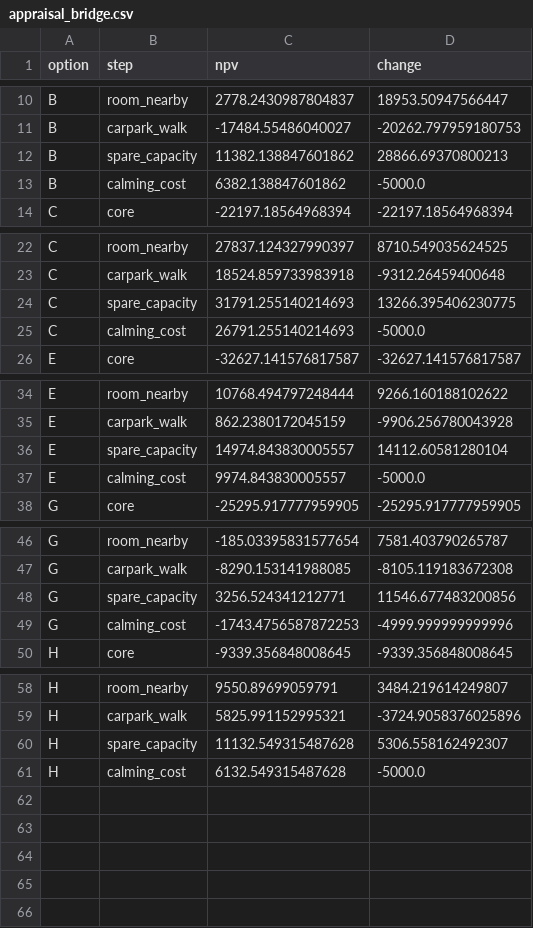
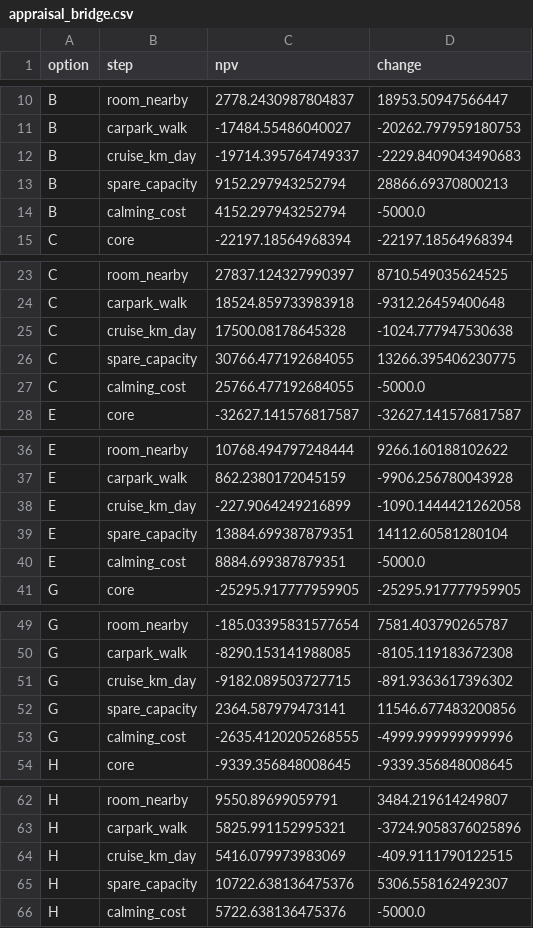
Before and after one commit to diogo4256/mobilidados, a CSV file: cases/lisboa-rua-ricardo-jorge/results/tables/appraisal_bridge.csv, drawn as a sheet; only a part is shown, gaps mark what is left out.

```diff
--- a/cases/lisboa-rua-ricardo-jorge/results/tables/appraisal_bridge.csv
+++ b/cases/lisboa-rua-ricardo-jorge/results/tables/appraisal_bridge.csv
@@ -11,4 +11,5 @@ B,room_nearby,2778.2430987804837,18953.50947566447
 B,carpark_walk,-17484.55486040027,-20262.797959180753
-B,spare_capacity,11382.138847601862,28866.69370800213
-B,calming_cost,6382.138847601862,-5000.0
+B,cruise_km_day,-19714.395764749337,-2229.8409043490683
+B,spare_capacity,9152.297943252794,28866.69370800213
+B,calming_cost,4152.297943252794,-5000.0
 C,core,-22197.18564968394,-22197.18564968394
@@ -23,4 +24,5 @@ C,room_nearby,27837.124327990397,8710.549035624525
 C,carpark_walk,18524.859733983918,-9312.26459400648
-C,spare_capacity,31791.255140214693,13266.395406230775
-C,calming_cost,26791.255140214693,-5000.0
+C,cruise_km_day,17500.08178645328,-1024.777947530638
+C,spare_capacity,30766.477192684055,13266.395406230775
+C,calming_cost,25766.477192684055,-5000.0
 E,core,-32627.141576817587,-32627.141576817587
@@ -35,4 +37,5 @@ E,room_nearby,10768.494797248444,9266.160188102622
 E,carpark_walk,862.2380172045159,-9906.256780043928
-E,spare_capacity,14974.843830005557,14112.60581280104
-E,calming_cost,9974.843830005557,-5000.0
+E,cruise_km_day,-227.9064249216899,-1090.1444421262058
+E,spare_capacity,13884.699387879351,14112.60581280104
+E,calming_cost,8884.699387879351,-5000.0
 G,core,-25295.917777959905,-25295.917777959905
@@ -47,4 +50,5 @@ G,room_nearby,-185.03395831577654,7581.403790265787
 G,carpark_walk,-8290.153141988085,-8105.119183672308
-G,spare_capacity,3256.524341212771,11546.677483200856
-G,calming_cost,-1743.4756587872253,-4999.999999999996
+G,cruise_km_day,-9182.089503727715,-891.9363617396302
+G,spare_capacity,2364.587979473141,11546.677483200856
+G,calming_cost,-2635.4120205268555,-4999.999999999996
 H,core,-9339.356848008645,-9339.356848008645
@@ -59,3 +63,4 @@ H,room_nearby,9550.89699059791,3484.219614249807
 H,carpark_walk,5825.991152995321,-3724.9058376025896
-H,spare_capacity,11132.549315487628,5306.558162492307
-H,calming_cost,6132.549315487628,-5000.0
+H,cruise_km_day,5416.079973983069,-409.9111790122515
+H,spare_capacity,10722.638136475376,5306.558162492307
+H,calming_cost,5722.638136475376,-5000.0
```
Also changed, not shown: cases/lisboa-rua-ricardo-jorge/results/tables/appraisal_feasibility.csv, cases/lisboa-rua-ricardo-jorge/results/tables/appraisal_inputs.csv, 21 other files.
